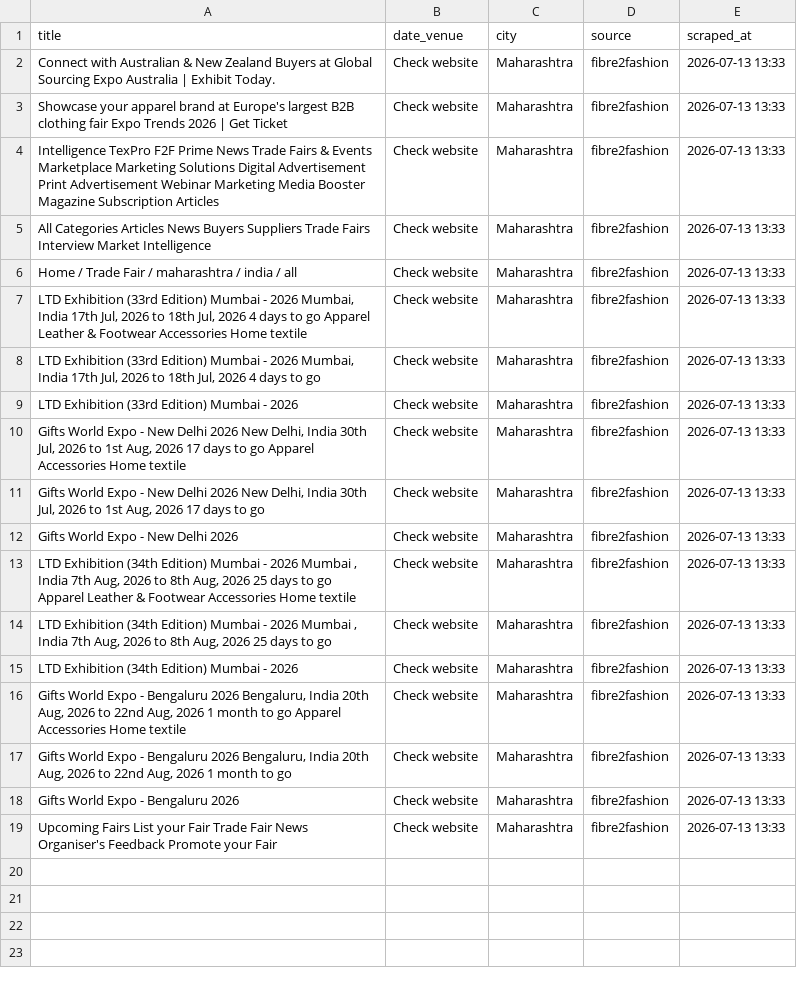
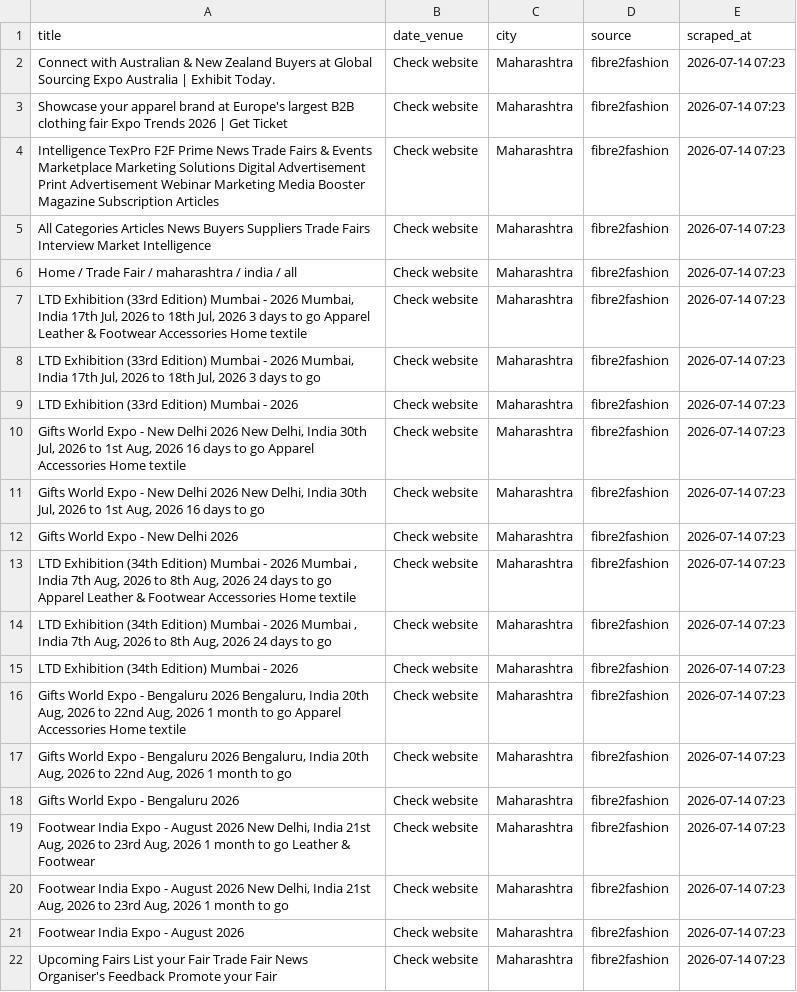
Before and after one commit to Customer-Delight/mh-exhibitions-scraper, a CSV file: exhibitions.csv, drawn as a sheet; addresses are those after the commit; the diff names each change by its address in the sheet, - before the commit and + after, or states it on an @@ line.

```diff
--- a/exhibitions.csv
+++ b/exhibitions.csv
-E2:E18 (scraped_at): 2026-07-13 13:33
+E2:E18 (scraped_at): 2026-07-14 07:23
-A7 (title): …Jul, 2026 4 days to…
+A7 (title): …Jul, 2026 3 days to…
-A8 (title): …Jul, 2026 4 days to…
+A8 (title): …Jul, 2026 3 days to…
-A10 (title): …Aug, 2026 17 days to…
+A10 (title): …Aug, 2026 16 days to…
-A11 (title): …Aug, 2026 17 days to…
+A11 (title): …Aug, 2026 16 days to…
-A13 (title): …Aug, 2026 25 days to…
+A13 (title): …Aug, 2026 24 days to…
-A14 (title): …Aug, 2026 25 days to…
+A14 (title): …Aug, 2026 24 days to…
+row 19: Footwear India Expo - August 2026 New Delhi, India 21st Aug, 2026 to 23rd Aug, 2026 1 month to go Leather & Footwear | Check website | Maharashtra | fibre2fashion | 2026-07-14 07:23
+row 20: Footwear India Expo - August 2026 New Delhi, India 21st Aug, 2026 to 23rd Aug, 2026 1 month to go | Check website | Maharashtra | fibre2fashion | 2026-07-14 07:23
+row 21: Footwear India Expo - August 2026 | Check website | Maharashtra | fibre2fashion | 2026-07-14 07:23
-E22 (scraped_at): 2026-07-13 13:33
+E22 (scraped_at): 2026-07-14 07:23
```
